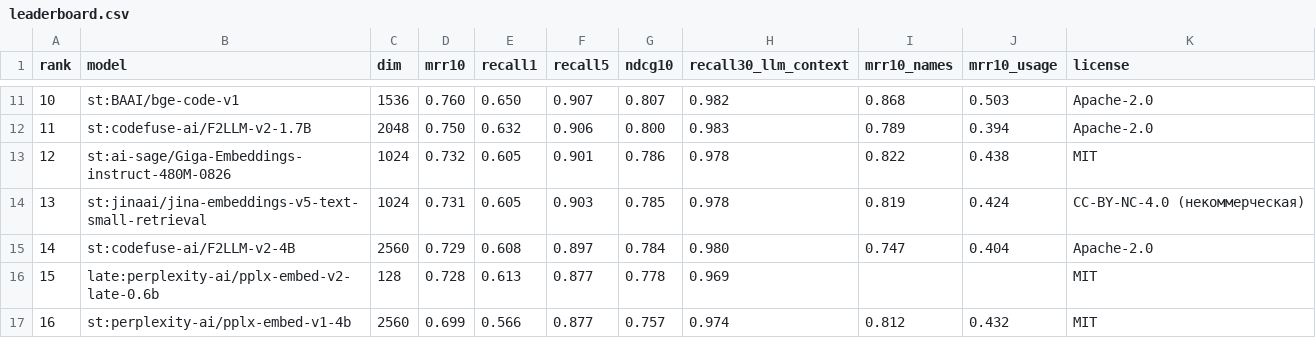
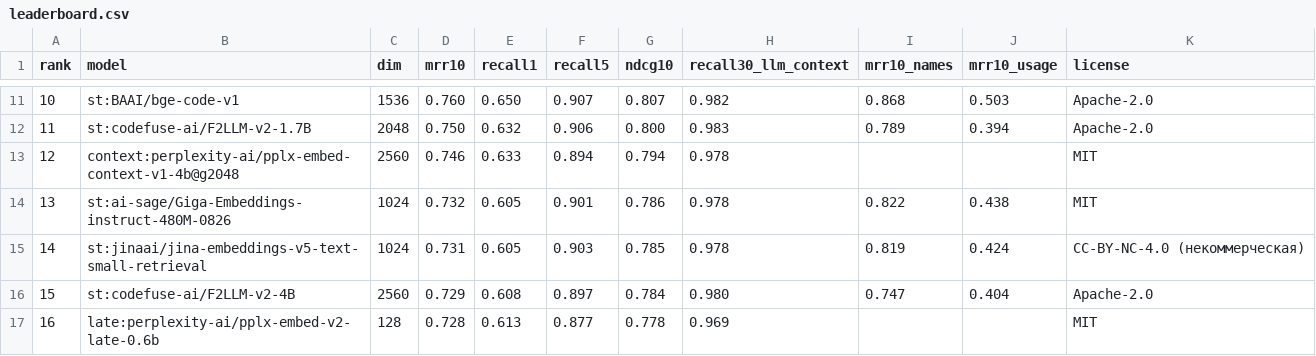
Before and after one commit to ik-slyadnev/ru-embeddings-benchmark, a CSV file: results/leaderboard.csv, drawn as a sheet; only a part is shown, gaps mark what is left out; the shorter side is filled out with more unchanged rows; addresses are those after the commit; the diff names each change by its address in the sheet, - before the commit and + after, or states it on an @@ line.

```diff
--- a/results/leaderboard.csv
+++ b/results/leaderboard.csv
+row 13: 12 | context:perplexity-ai/pplx-embed-context-v1-4b@g2048 | 2560 | 0.746 | 0.633 | 0.894 | 0.794 | 0.978 |  |  | MIT
@@ column A (rank) renumbered from row 14 down @@
```
Also changed, not shown: 3 other files.
